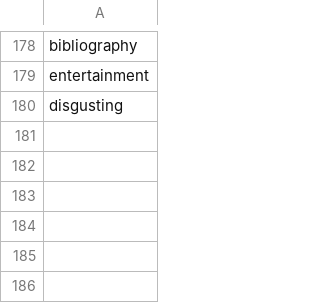
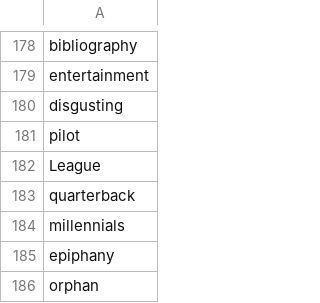
Before and after one commit to acheao/vocabulary-crawl-example-sentences, a CSV file: check/temp.csv, drawn as a sheet; only a part is shown, gaps mark what is left out; the diff names each change by its address in the sheet, - before the commit and + after, or states it on an @@ line.

```diff
--- a/check/temp.csv
+++ b/check/temp.csv
+row 181: pilot
+row 182: League
+row 183: quarterback
+row 184: millennials
+row 185: epiphany
+row 186: orphan
```
Also changed, not shown: 2 other files.
